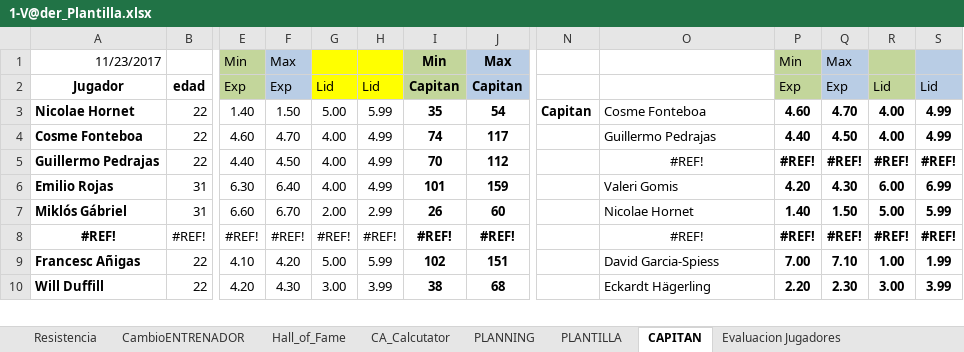
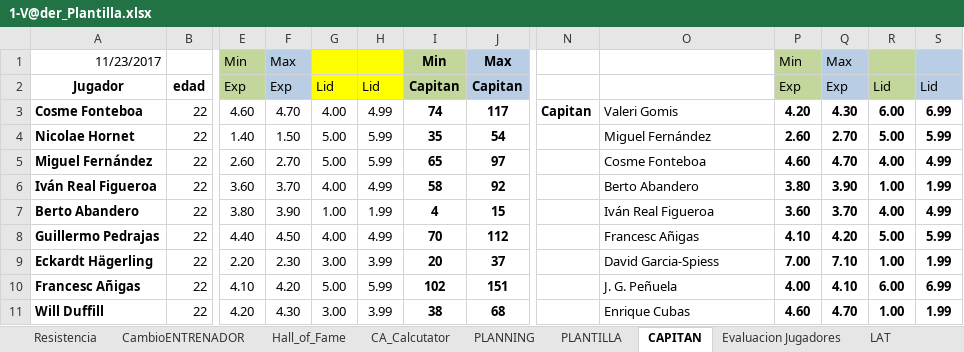
Before and after one commit to uny11/HI, an Excel workbook: projects/current/hattrick/1-V@der_Plantilla.xlsx, sheet CAPITAN, drawn as a sheet; only a part is shown, gaps mark what is left out; values as stored, in another font and other column widths than the file's, no borders; charts and pictures and conditional formats not drawn; removed rows and columns are numbered as before the commit, all else as after; rows hold the shown columns only; the diff covers the shown part only; the diff names each change by its address in the sheet, - before the commit and + after, or states it on an @@ line.

```diff
--- a/projects/current/hattrick/1-V@der_Plantilla.xlsx (sheet CAPITAN)
+++ b/projects/current/hattrick/1-V@der_Plantilla.xlsx (sheet CAPITAN)
-row 3: Nicolae Hornet | 22 | 1.40 | 1.50 | 5.00 | 5.99 | 35 | 54 | Capitan | Cosme Fonteboa | 4.60 | 4.70 | 4.00 | 4.99
-N3: (empty)
+N3: Capitan
-O3: Guillermo Pedrajas
+O3: Valeri Gomis
-P3: 4.40
+P3: 4.20
-Q3: 4.50
+Q3: 4.30
-R3: 4.00
+R3: 6.00
-S3: 4.99
+S3: 6.99
+row 4: Nicolae Hornet | 22 | 1.40 | 1.50 | 5.00 | 5.99 | 35 | 54 |  | Miguel Fernández | 2.60 | 2.70 | 5.00 | 5.99
+row 5: Miguel Fernández | 22 | 2.60 | 2.70 | 5.00 | 5.99 | 65 | 97 |  | Cosme Fonteboa | 4.60 | 4.70 | 4.00 | 4.99
+row 6: Iván Real Figueroa | 22 | 3.60 | 3.70 | 4.00 | 4.99 | 58 | 92 |  | Berto Abandero | 3.80 | 3.90 | 1.00 | 1.99
+row 7: Berto Abandero | 22 | 3.80 | 3.90 | 1.00 | 1.99 | 4 | 15 |  | Iván Real Figueroa | 3.60 | 3.70 | 4.00 | 4.99
-O8: #REF!
+O8: Francesc Añigas
-O8 alignment: center
+O8 alignment: left
-P8: #REF!
+P8: 4.10
-Q8: #REF!
+Q8: 4.20
-R8: #REF!
+R8: 5.00
-S8: #REF!
+S8: 5.99
-row 6: Emilio Rojas | 31 | 6.30 | 6.40 | 4.00 | 4.99 | 101 | 159 |  | Valeri Gomis | 4.20 | 4.30 | 6.00 | 6.99
-row 7: Miklós Gábriel | 31 | 6.60 | 6.70 | 2.00 | 2.99 | 26 | 60 |  | Nicolae Hornet | 1.40 | 1.50 | 5.00 | 5.99
-row 8: #REF! | #REF! | #REF! | #REF! | #REF! | #REF! | #REF! | #REF! |  | #REF! | #REF! | #REF! | #REF! | #REF!
+row 9: Eckardt Hägerling | 22 | 2.20 | 2.30 | 3.00 | 3.99 | 20 | 37 |  | David Garcia-Spiess | 7.00 | 7.10 | 1.00 | 1.99
-O10: David Garcia-Spiess
+O10: J. G. Peñuela
-P10: 7.00
+P10: 4.00
-Q10: 7.10
+Q10: 4.10
-R10: 1.00
+R10: 6.00
-S10: 1.99
+S10: 6.99
-O11: Eckardt Hägerling
+O11: Enrique Cubas
-P11: 2.20
+P11: 4.60
-Q11: 2.30
+Q11: 4.70
-R11: 3.00
+R11: 1.00
-S11: 3.99
+S11: 1.99
```
Also changed, not shown: 8 added rows, 18 removed rows and 11 edited cells elsewhere in this sheet, sheet Evaluacion Jugadores, sheet LAT, sheet PLANTILLA, sheet CA_Calcutator, sheet PLANNING, other sheet tabs, formulas that keep their value, projects/current/hattrick/1-ObiW@n.xlsx, projects/current/hattrick/z-TirosLejanos.xlsx, 3 other files.
